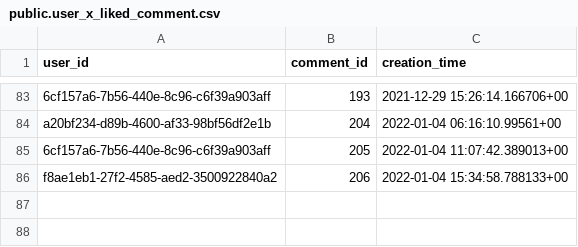
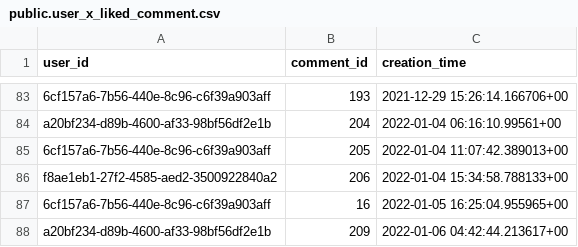
Before and after one commit to gwak2837/alpacasalon-backend, a CSV file: database/data/dev/public.user_x_liked_comment.csv, drawn as a sheet; only a part is shown, gaps mark what is left out; the diff names each change by its address in the sheet, - before the commit and + after, or states it on an @@ line.

```diff
--- a/database/data/dev/public.user_x_liked_comment.csv
+++ b/database/data/dev/public.user_x_liked_comment.csv
+row 87: 6cf157a6-7b56-440e-8c96-c6f39a903aff | 16 | 2022-01-05 16:25:04.955965+00
+row 88: a20bf234-d89b-4600-af33-98bf56df2e1b | 209 | 2022-01-06 04:42:44.213617+00
```
Also changed, not shown: database/data/dev/public.comment.csv, database/data/dev/public.notification.csv, 5 other files.
